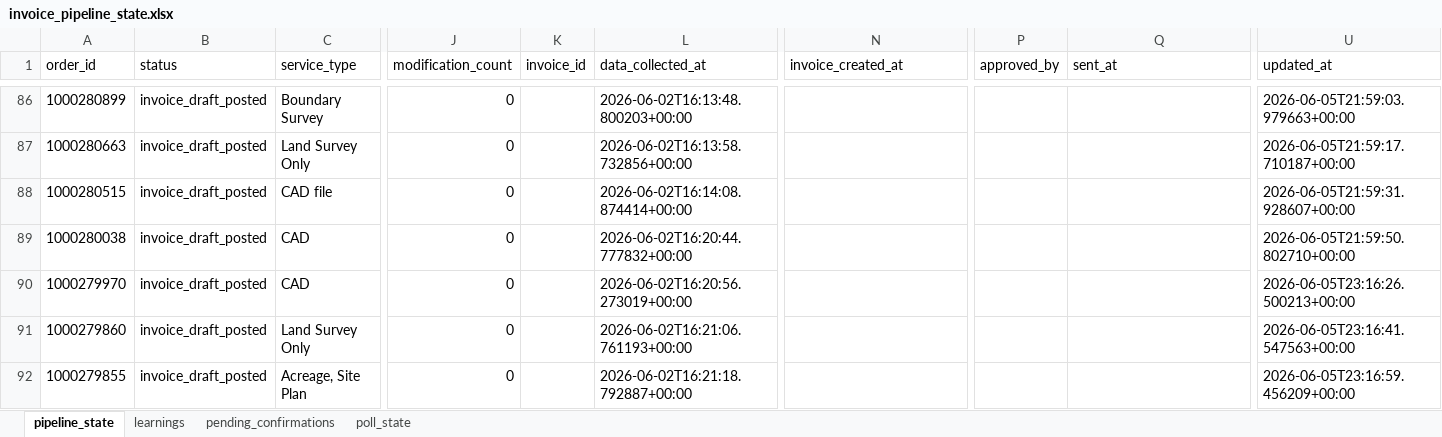
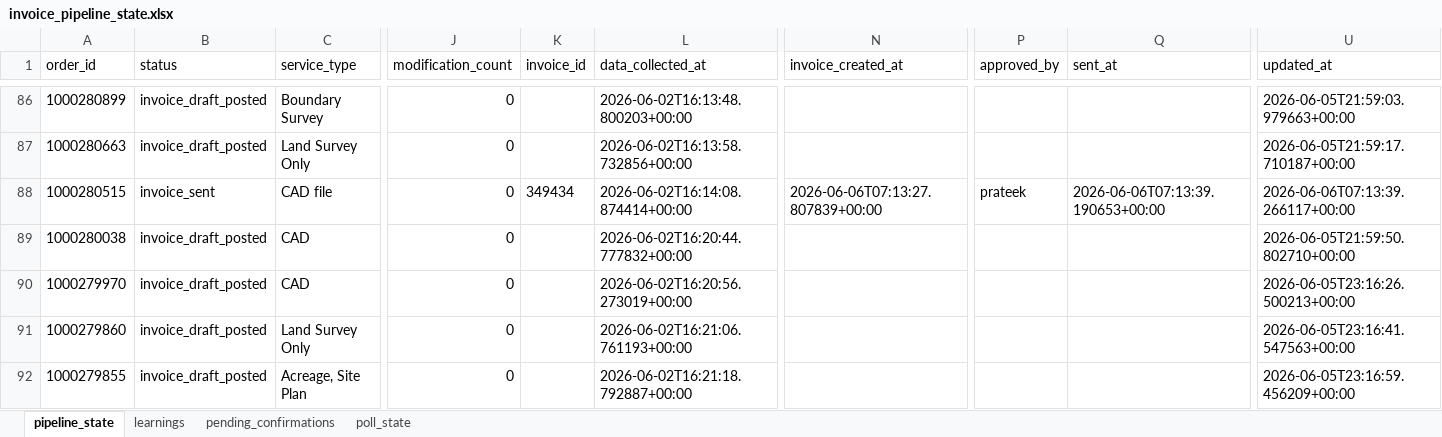
Before and after one commit to Nexgen-AI-Agents/FTF--Survey-Invoicing-Billing-Delivery-E2E-, an Excel workbook: data/invoice_pipeline_state.xlsx, sheet pipeline_state, drawn as a sheet; only a part is shown, gaps mark what is left out; values as stored, in another font and other column widths than the file's, no borders; the diff names each change by its address in the sheet, - before the commit and + after, or states it on an @@ line.

```diff
--- a/data/invoice_pipeline_state.xlsx (sheet pipeline_state)
+++ b/data/invoice_pipeline_state.xlsx (sheet pipeline_state)
-B88 (status): invoice_draft_posted
+B88 (status): invoice_sent
-K88 (invoice_id): (empty)
+K88 (invoice_id): 349434
-N88 (invoice_created_at): (empty)
+N88 (invoice_created_at): 2026-06-06T07:13:27.807839+00:00
-P88 (approved_by): (empty)
+P88 (approved_by): prateek
-Q88 (sent_at): (empty)
+Q88 (sent_at): 2026-06-06T07:13:39.190653+00:00
-U88 (updated_at): 2026-06-05T21:59:31.928607+00:00
+U88 (updated_at): 2026-06-06T07:13:39.266117+00:00
```
Also changed, not shown: 1 other file.
